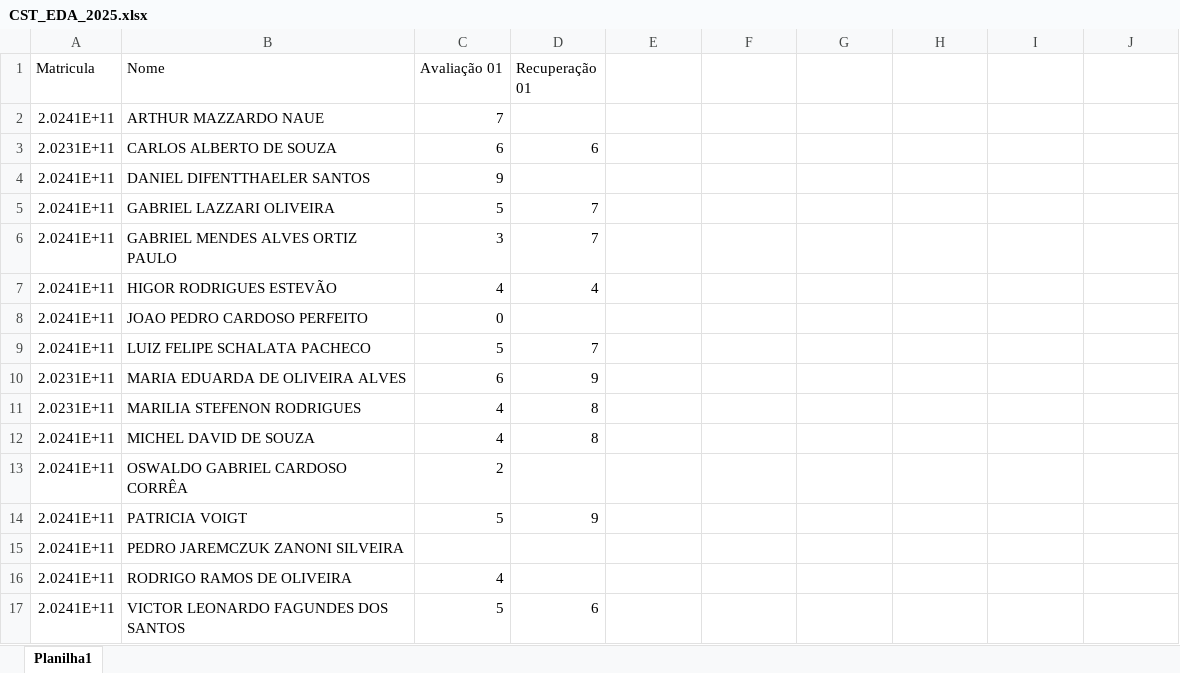
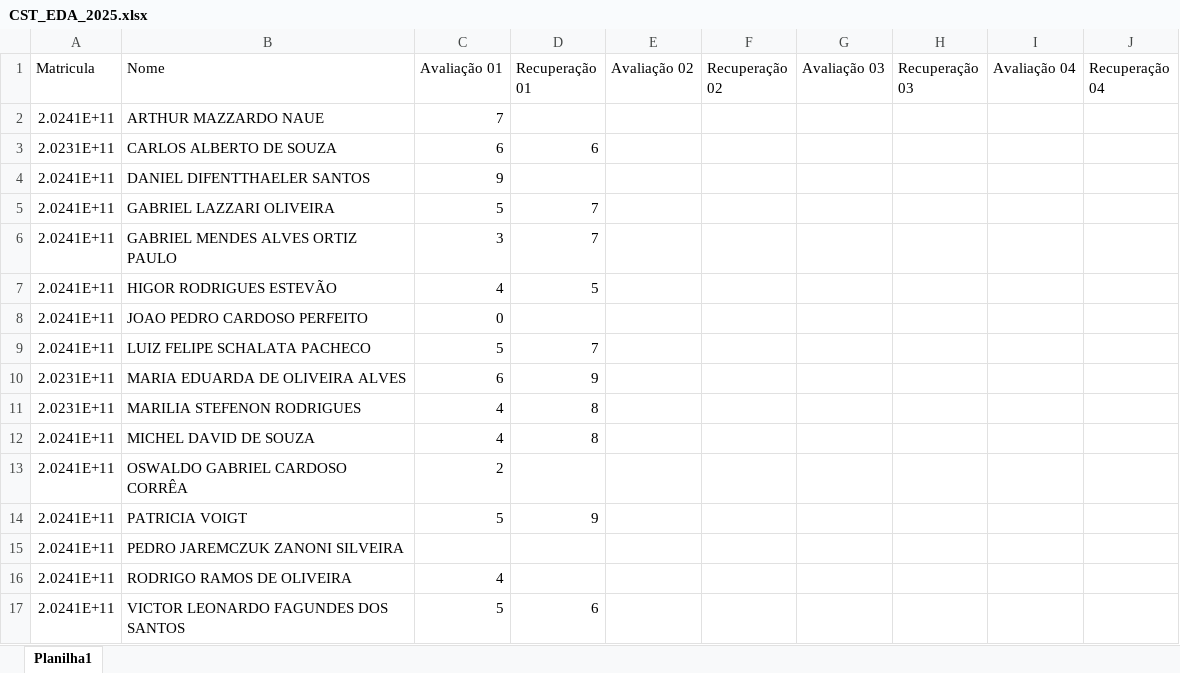
Before and after one commit to schalata/painel-notas, an Excel workbook: CST_EDA_2025.xlsx, sheet Planilha1, drawn as a sheet; values as stored, in another font and other column widths than the file's, no borders; the diff names each change by its address in the sheet, - before the commit and + after, or states it on an @@ line.

```diff
--- a/CST_EDA_2025.xlsx (sheet Planilha1)
+++ b/CST_EDA_2025.xlsx (sheet Planilha1)
-E1: (empty)
+E1: Avaliação 02
-F1: (empty)
+F1: Recuperação 02
-G1: (empty)
+G1: Avaliação 03
-H1: (empty)
+H1: Recuperação 03
-I1: (empty)
+I1: Avaliação 04
-J1: (empty)
+J1: Recuperação 04
-D7 (Recuperação 01): 4
+D7 (Recuperação 01): 5
```
Also changed, not shown: INF_ALP_2025.xlsx, 3 other files.
